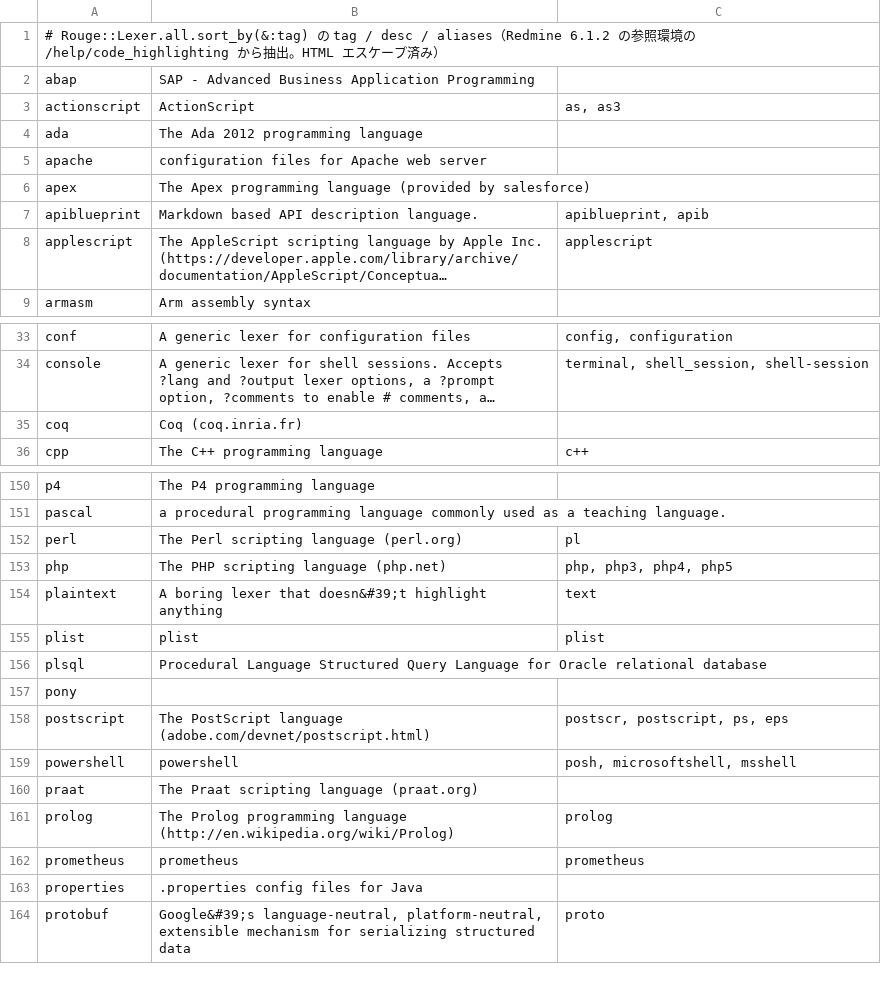
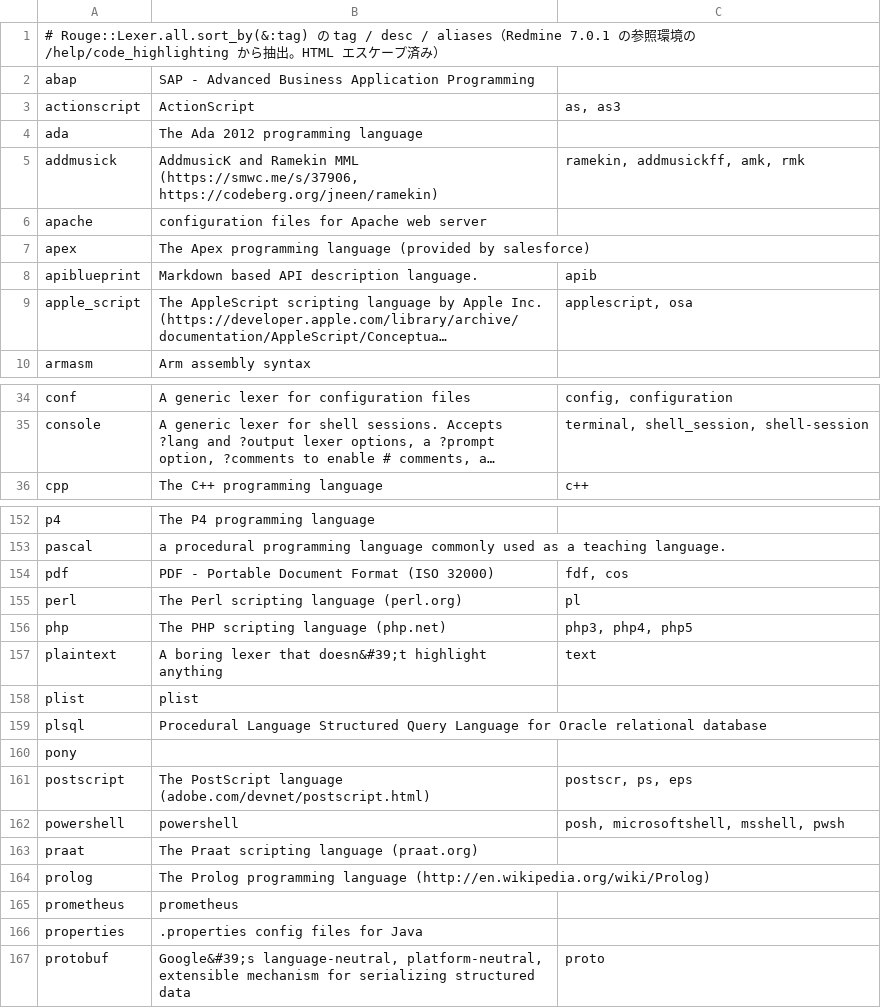
Before and after one commit to mikuta0407/buropher, a TSV file: web/templates/help/wiki_syntax/code_highlighting_languages.tsv, drawn as a sheet; only a part is shown, gaps mark what is left out; long unchanged cells end in …; removed rows and columns are numbered as before the commit, all else as after; the diff covers the shown part only; the diff names each change by its address in the sheet, - before the commit and + after, or states it on an @@ line.

```diff
--- a/web/templates/help/wiki_syntax/code_highlighting_languages.tsv
+++ b/web/templates/help/wiki_syntax/code_highlighting_languages.tsv
-A1: …（Redmine 6.1.2 の参…
+A1: …（Redmine 7.0.1 の参…
+row 5: addmusick | AddmusicK and Ramekin MML (https://smwc.me/s/37906, https://codeberg.org/jneen/ramekin) | ramekin, addmusickff, amk, rmk
-C8: apiblueprint, apib
+C8: apib
-A9: applescript
+A9: apple_script
-C9: applescript
+C9: applescript, osa
-row 35: coq | Coq (coq.inria.fr)
+row 154: pdf | PDF - Portable Document Format (ISO 32000) | fdf, cos
-C156: php, php3, php4, php5
+C156: php3, php4, php5
-C158: plist
+C158: (empty)
-C161: postscr, postscript, ps, eps
+C161: postscr, ps, eps
-C162: posh, microsoftshell, msshell
+C162: posh, microsoftshell, msshell, pwsh
-C164: prolog
+C164: (empty)
-C165: prometheus
+C165: (empty)
```
Also changed, not shown: 5 added rows and 15 edited cells elsewhere in this file, 46 other files.
